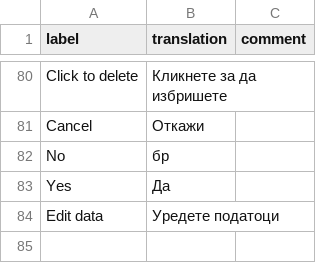
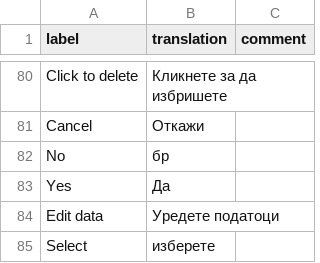
Before and after one commit to dreamRs/datamods, a CSV file: inst/i18n/mk.csv, drawn as a sheet; only a part is shown, gaps mark what is left out.

Commit message:
ajout traductions "Select"

```diff
--- a/inst/i18n/mk.csv
+++ b/inst/i18n/mk.csv
@@ -84 +84,2 @@ label,translation,comment
 "Edit data","Уредете податоци"
+"Select","изберете"
```
Also changed, not shown: inst/i18n/de.csv, inst/i18n/es.csv, 9 other files.
